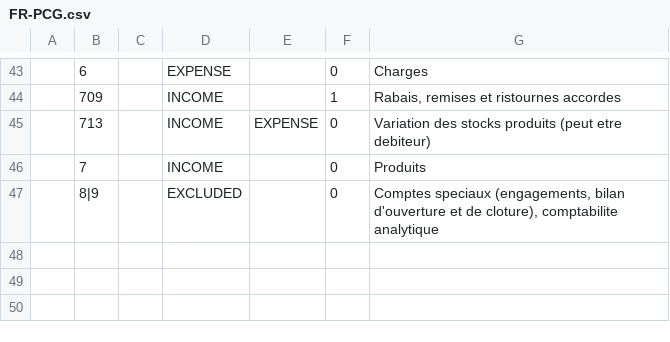
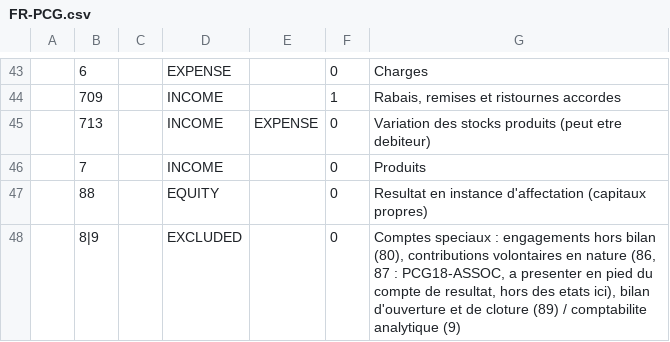
Before and after one commit to mike-wallis/dolibarr-anychartlab, a CSV file: seed/FR-PCG.csv, drawn as a sheet; only a part is shown, gaps mark what is left out; addresses are those after the commit; the diff names each change by its address in the sheet, - before the commit and + after, or states it on an @@ line.

```diff
--- a/seed/FR-PCG.csv
+++ b/seed/FR-PCG.csv
+row 47:  | 88 |  | EQUITY |  | 0 | Resultat en instance d'affectation (capitaux propres)
-G48: Comptes speciaux (engagements, bilan d'ouverture et de cloture), comptabilite analytique
+G48: Comptes speciaux : engagements hors bilan (80), contributions volontaires en nature (86, 87 : PCG18-ASSOC, a presenter en pied du compte de resultat, hors des etats ici), bilan d'ouverture et de cloture (89) / comptabilite analytique (9)
```
Also changed, not shown: seed/classes/FR-PCG.csv, seed/classes/frameworks/FR.csv, 5 other files.
